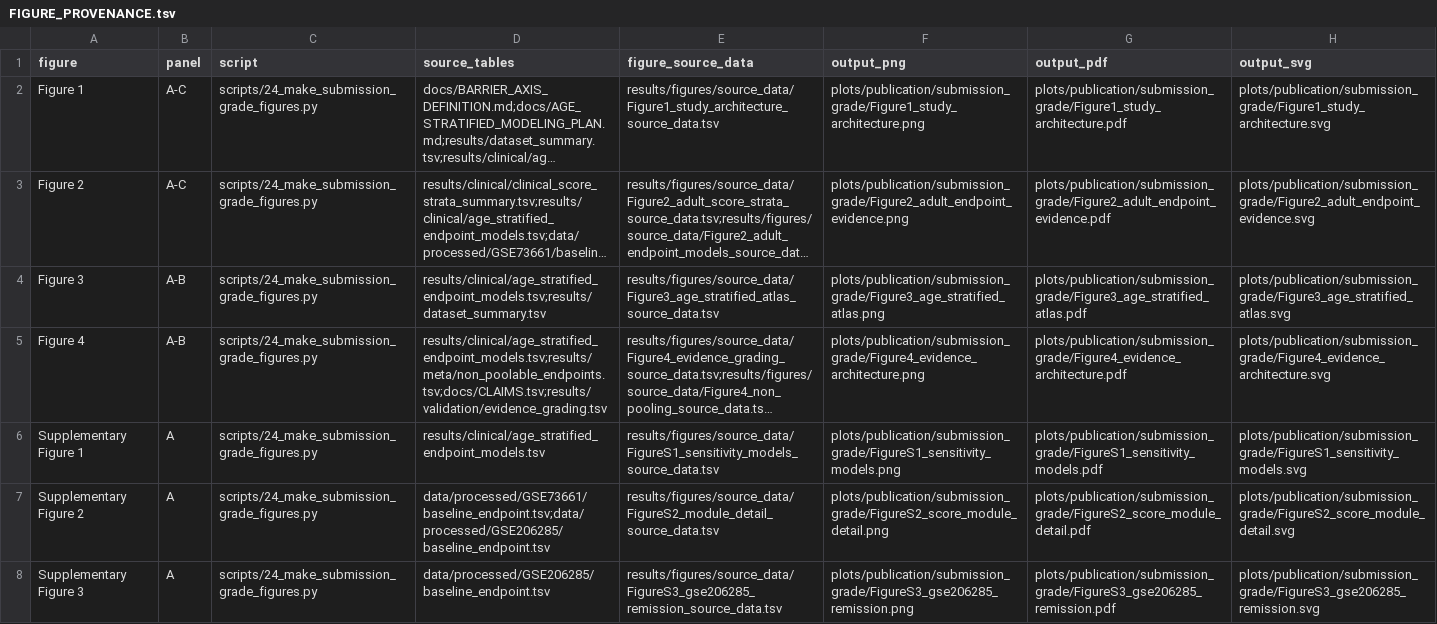
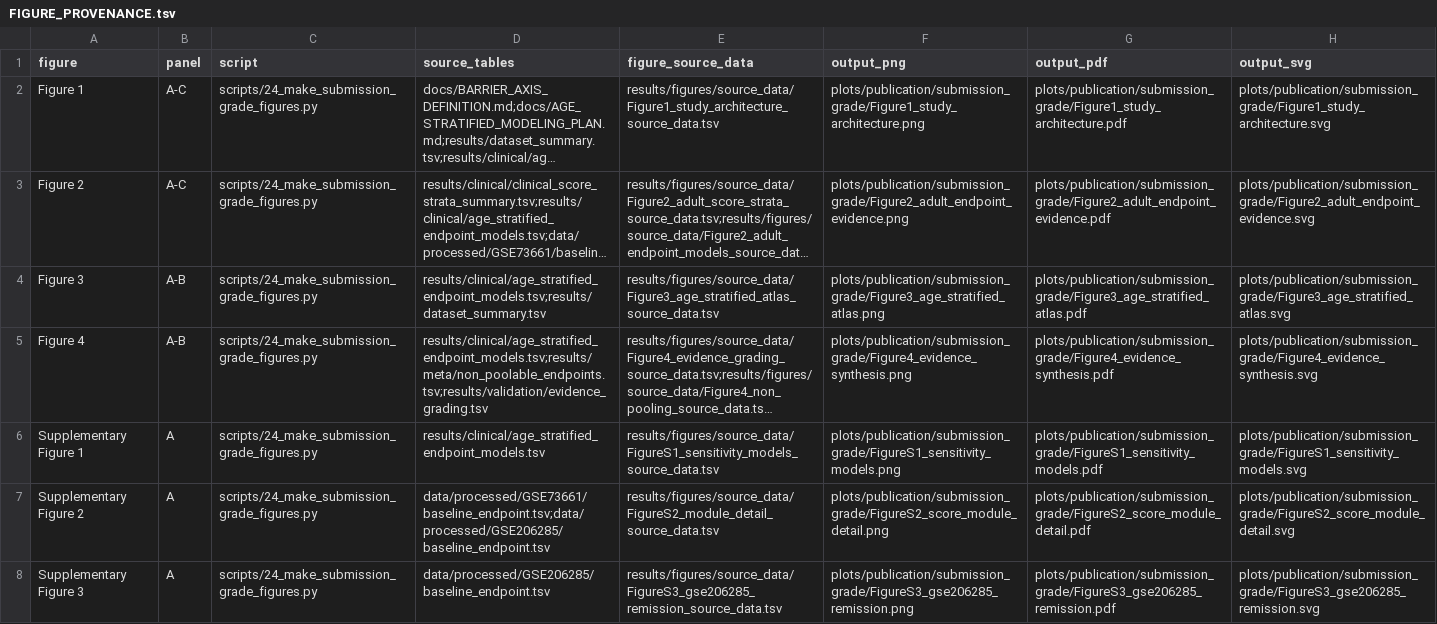
Before and after one commit to Zhenghongwei11/ibd-barrier-axis-score, a TSV file: docs/FIGURE_PROVENANCE.tsv, drawn as a sheet; long unchanged cells end in …; the diff names each change by its address in the sheet, - before the commit and + after, or states it on an @@ line.

```diff
--- a/docs/FIGURE_PROVENANCE.tsv
+++ b/docs/FIGURE_PROVENANCE.tsv
-D5 (source_tables): results/clinical/age_stratified_endpoint_models.tsv;results/meta/non_poolable_endpoints.tsv;docs/CLAIMS.tsv;results/validation/evidence_grading.tsv
+D5 (source_tables): results/clinical/age_stratified_endpoint_models.tsv;results/meta/non_poolable_endpoints.tsv;results/validation/evidence_grading.tsv
-F5 (output_png): plots/publication/submission_grade/Figure4_evidence_architecture.png
+F5 (output_png): plots/publication/submission_grade/Figure4_evidence_synthesis.png
-G5 (output_pdf): plots/publication/submission_grade/Figure4_evidence_architecture.pdf
+G5 (output_pdf): plots/publication/submission_grade/Figure4_evidence_synthesis.pdf
-H5 (output_svg): plots/publication/submission_grade/Figure4_evidence_architecture.svg
+H5 (output_svg): plots/publication/submission_grade/Figure4_evidence_synthesis.svg
```
Also changed, not shown: results/figures/source_data/Figure4_evidence_grading_source_data.tsv, results/validation/evidence_grading.tsv, 39 other files.
